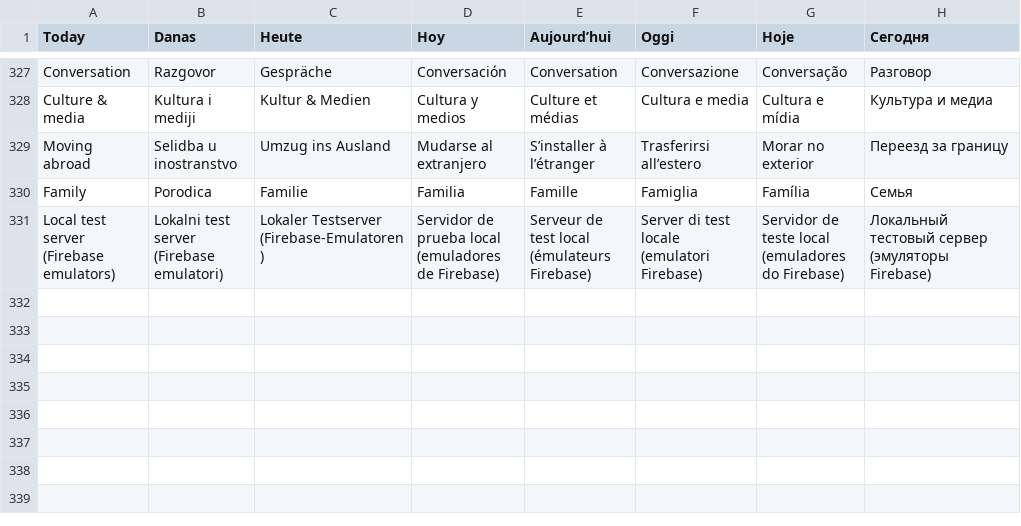
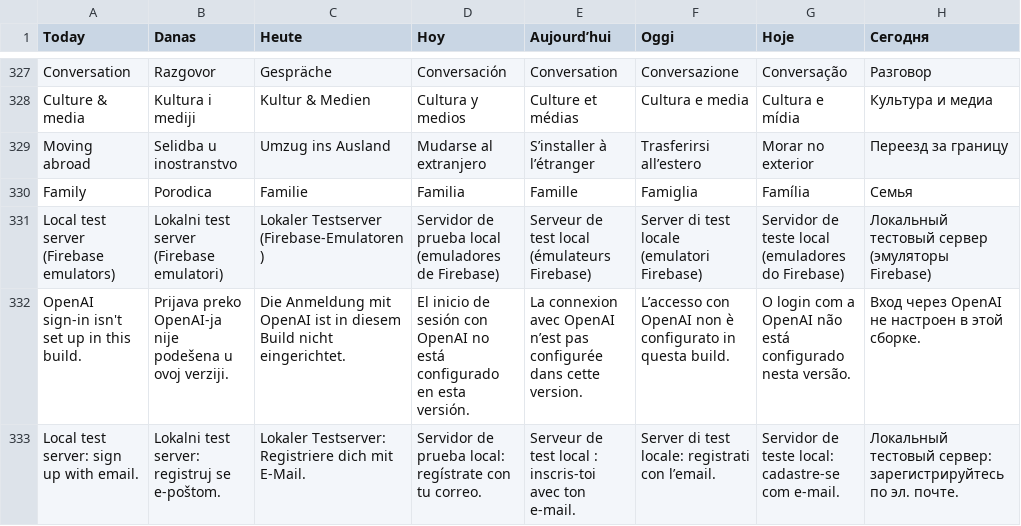
Before and after one commit to Konta1404/lingora-ios, a TSV file: tools/l10n/translations.tsv, drawn as a sheet; only a part is shown, gaps mark what is left out; the diff names each change by its address in the sheet, - before the commit and + after, or states it on an @@ line.

Commit message:
Fix crash on OpenAI sign-in without URL scheme; email-only with local server

```diff
--- a/tools/l10n/translations.tsv
+++ b/tools/l10n/translations.tsv
+row 332: OpenAI sign-in isn't set up in this build. | Prijava preko OpenAI-ja nije podešena u ovoj verziji. | Die Anmeldung mit OpenAI ist in diesem Build nicht eingerichtet. | El inicio de sesión con OpenAI no está configurado en esta versión. | La connexion avec OpenAI n’est pas configurée dans cette version. | L’accesso con OpenAI non è configurato in questa build. | O login com a OpenAI não está configurado nesta versão. | Вход через OpenAI не настроен в этой сборке.
+row 333: Local test server: sign up with email. | Lokalni test server: registruj se e-poštom. | Lokaler Testserver: Registriere dich mit E-Mail. | Servidor de prueba local: regístrate con tu correo. | Serveur de test local : inscris-toi avec ton e-mail. | Server di test locale: registrati con l’email. | Servidor de teste local: cadastre-se com e-mail. | Локальный тестовый сервер: зарегистрируйтесь по эл. почте.
```
Also changed, not shown: 3 other files.
